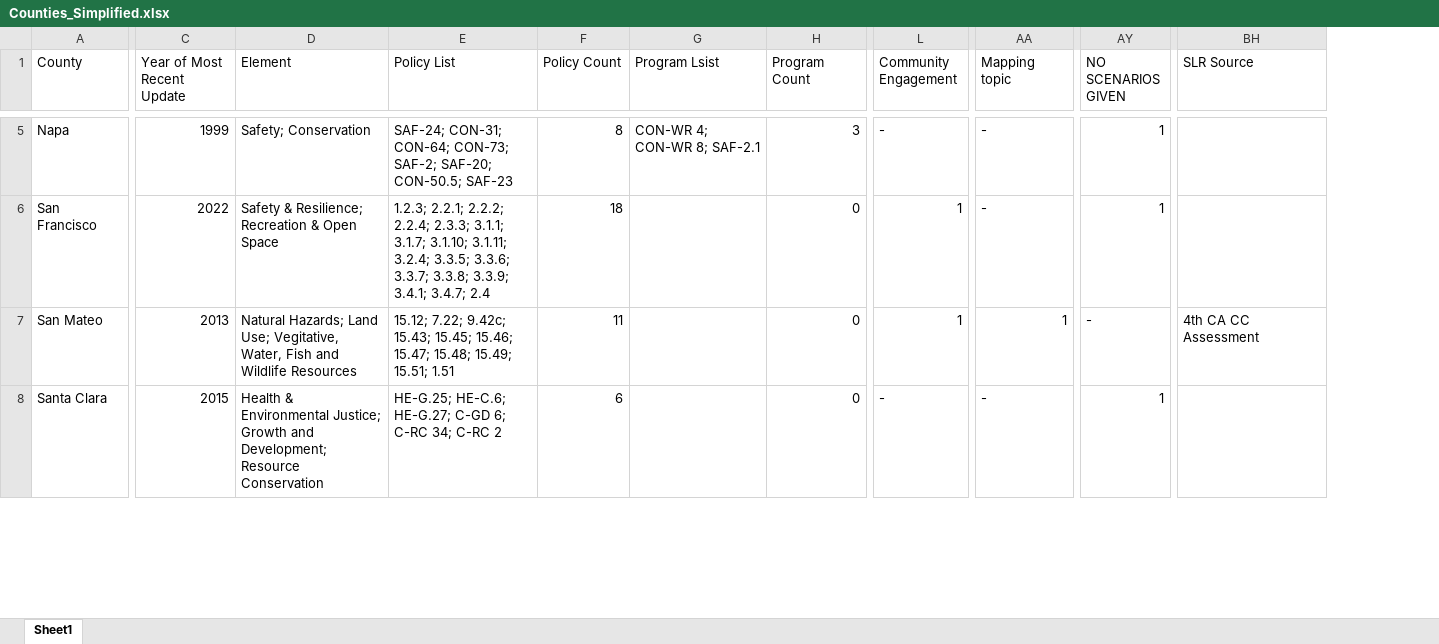
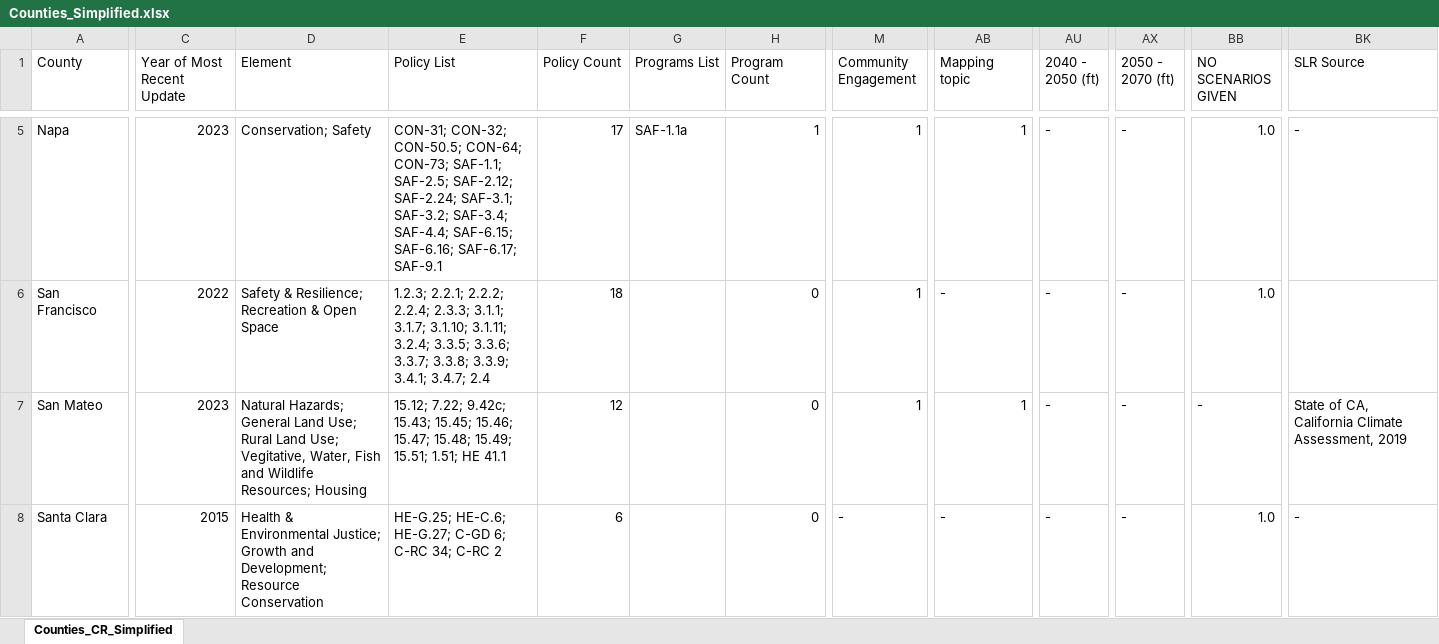
Before and after one commit to BCDC-GIS/Bay-Adapt-Currents, an Excel workbook: Sea Level Rise in General Plans/Counties_Simplified.xlsx, sheet Counties_CR_Simplified, drawn as a sheet; only a part is shown, gaps mark what is left out; values as stored, in another font and other column widths than the file's, no cell formats; removed rows and columns are numbered as before the commit, all else as after; the diff covers the shown part only; the diff names each change by its address in the sheet, - before the commit and + after, or states it on an @@ line.

```diff
--- a/Sea Level Rise in General Plans/Counties_Simplified.xlsx (sheet Counties_CR_Simplified)
+++ b/Sea Level Rise in General Plans/Counties_Simplified.xlsx (sheet Counties_CR_Simplified)
-sheet tab: Sheet1
+sheet tab: Counties_CR_Simplified
-column G (Program Lsist), row 5: CON-WR 4; CON-WR 8; SAF-2.1
+column G (Programs List), row 5: SAF-1.1a
+column AU (2040 - 2050 (ft)), rows 5-8: all -
+column AX (2050 - 2070 (ft)), rows 5-8: all -
-C5 (Year of Most Recent Update): 1999
+C5 (Year of Most Recent Update): 2023
-D5 (Element): Safety; Conservation
+D5 (Element): Conservation; Safety
-E5 (Policy List): SAF-24; CON-31; CON-64; CON-73; SAF-2; SAF-20; CON-50.5; SAF-23
+E5 (Policy List): CON-31; CON-32; CON-50.5; CON-64; CON-73; SAF-1.1; SAF-2.5; SAF-2.12; SAF-2.24; SAF-3.1; SAF-3.2; SAF-3.4; SAF-4.4; SAF-6.15; SAF-6.16; SAF-6.17; SAF-9.1
-F5 (Policy Count): 8
+F5 (Policy Count): 17
-H5 (Program Count): 3
+H5 (Program Count): 1
-M5 (Community Engagement): -
+M5 (Community Engagement): 1
-AB5 (Mapping topic): -
+AB5 (Mapping topic): 1
-BB5:BB6 (NO SCENARIOS GIVEN): 1
+BB5:BB6 (NO SCENARIOS GIVEN): 1.0
-BK5 (SLR Source): (empty)
+BK5 (SLR Source): -
-C7 (Year of Most Recent Update): 2013
+C7 (Year of Most Recent Update): 2023
-D7 (Element): Natural Hazards; Land Use; Vegitative, Water, Fish and Wildlife Resources
+D7 (Element): Natural Hazards; General Land Use; Rural Land Use; Vegitative, Water, Fish and Wildlife Resources; Housing
-E7 (Policy List): …15.49; 15.51; 1.51
+E7 (Policy List): …15.49; 15.51; 1.51; HE 41.1
-F7 (Policy Count): 11
+F7 (Policy Count): 12
-BK7 (SLR Source): 4th CA CC Assessment
+BK7 (SLR Source): State of CA, California Climate Assessment, 2019
-BB8 (NO SCENARIOS GIVEN): 1
+BB8 (NO SCENARIOS GIVEN): 1.0
-BK8 (SLR Source): (empty)
+BK8 (SLR Source): -
```
Also changed, not shown: 54 edited cells elsewhere in this sheet, cell formats, formulas that keep their value, hidden cells, Sea Level Rise in General Plans/Counties.xlsx.
